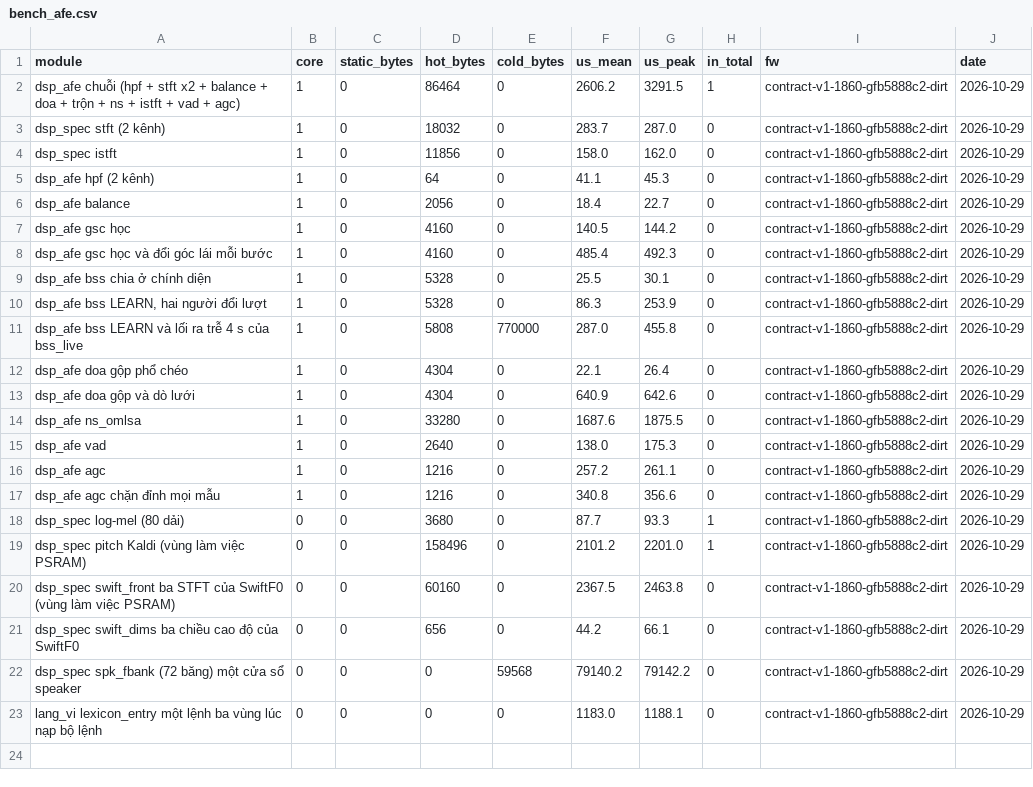
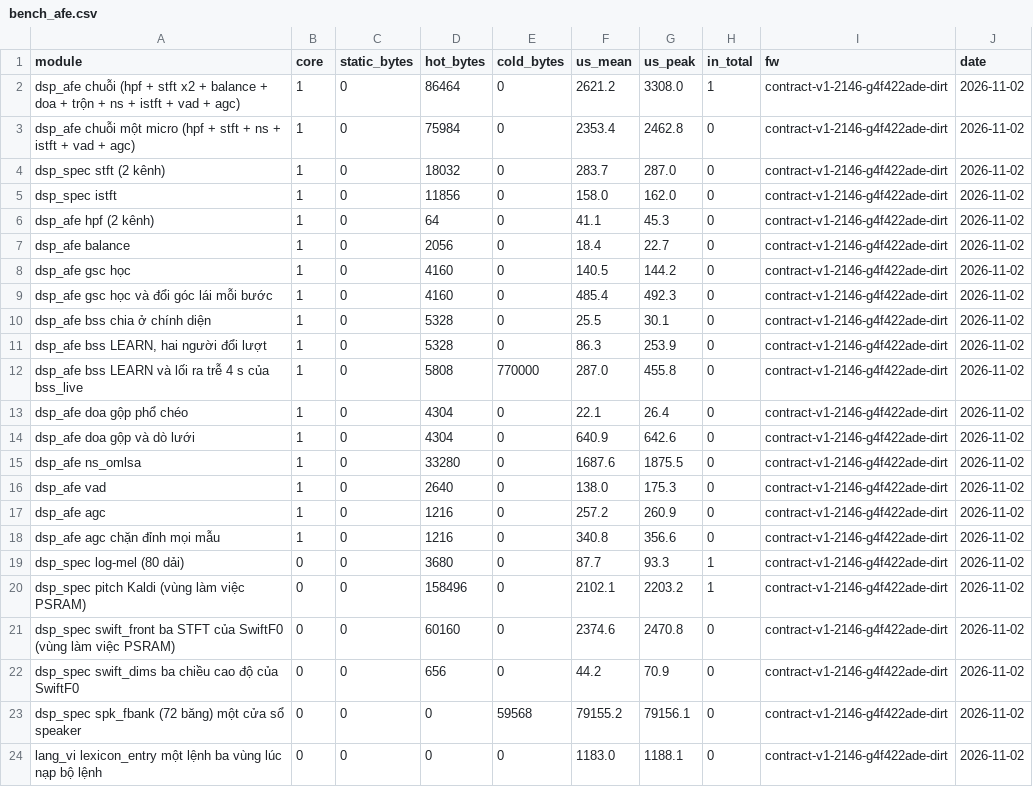
Before and after one commit to dovanviet04112004/esp-sr, a CSV file: docs/measurements/bench/bench_afe.csv, drawn as a sheet.

Commit message:
perf(firmware/dsp_afe): record the one-microphone chain's cost on board B
ADR-0042's one-microphone chain needs its board cost beside the
product's (CLAUDE.md 4.2, step four). bench_afe now runs the chain
twice, as "MM" in the total and as "M" outside it, since a
one-microphone board replaces the two-microphone chain rather than
adding to it. Each chain row frees its regions after reporting: two
chains held at once left bench_ns short of internal RAM, and the app
aborted and rebooted in a loop.

On board B, core 1: "MM" 2 621 us a hop (peak 3 308), 86 464 B hot;
"M" 2 353 us (peak 2 463), 75 984 B hot. The rerun refreshes every
other row of budget.md too: each mean moved under 1%, and one peak,
swift_dims', from 66 to 71 us.

Task: E2-T11

```diff
--- a/docs/measurements/bench/bench_afe.csv
+++ b/docs/measurements/bench/bench_afe.csv
@@ -1,23 +1,24 @@
 module,core,static_bytes,hot_bytes,cold_bytes,us_mean,us_peak,in_total,fw,date
-dsp_afe chuỗi (hpf + stft x2 + balance + doa + trộn + ns + istft + vad + agc),1,0,86464,0,2606.2,3291.5,1,contract-v1-1860-gfb5888c2-dirt,2026-10-29
-dsp_spec stft (2 kênh),1,0,18032,0,283.7,287.0,0,contract-v1-1860-gfb5888c2-dirt,2026-10-29
-dsp_spec istft,1,0,11856,0,158.0,162.0,0,contract-v1-1860-gfb5888c2-dirt,2026-10-29
-dsp_afe hpf (2 kênh),1,0,64,0,41.1,45.3,0,contract-v1-1860-gfb5888c2-dirt,2026-10-29
-dsp_afe balance,1,0,2056,0,18.4,22.7,0,contract-v1-1860-gfb5888c2-dirt,2026-10-29
-dsp_afe gsc học,1,0,4160,0,140.5,144.2,0,contract-v1-1860-gfb5888c2-dirt,2026-10-29
-dsp_afe gsc học và đổi góc lái mỗi bước,1,0,4160,0,485.4,492.3,0,contract-v1-1860-gfb5888c2-dirt,2026-10-29
-dsp_afe bss chia ở chính diện,1,0,5328,0,25.5,30.1,0,contract-v1-1860-gfb5888c2-dirt,2026-10-29
-"dsp_afe bss LEARN, hai người đổi lượt",1,0,5328,0,86.3,253.9,0,contract-v1-1860-gfb5888c2-dirt,2026-10-29
-dsp_afe bss LEARN và lối ra trễ 4 s của bss_live,1,0,5808,770000,287.0,455.8,0,contract-v1-1860-gfb5888c2-dirt,2026-10-29
-dsp_afe doa gộp phổ chéo,1,0,4304,0,22.1,26.4,0,contract-v1-1860-gfb5888c2-dirt,2026-10-29
-dsp_afe doa gộp và dò lưới,1,0,4304,0,640.9,642.6,0,contract-v1-1860-gfb5888c2-dirt,2026-10-29
-dsp_afe ns_omlsa,1,0,33280,0,1687.6,1875.5,0,contract-v1-1860-gfb5888c2-dirt,2026-10-29
-dsp_afe vad,1,0,2640,0,138.0,175.3,0,contract-v1-1860-gfb5888c2-dirt,2026-10-29
-dsp_afe agc,1,0,1216,0,257.2,261.1,0,contract-v1-1860-gfb5888c2-dirt,2026-10-29
-dsp_afe agc chặn đỉnh mọi mẫu,1,0,1216,0,340.8,356.6,0,contract-v1-1860-gfb5888c2-dirt,2026-10-29
-dsp_spec log-mel (80 dải),0,0,3680,0,87.7,93.3,1,contract-v1-1860-gfb5888c2-dirt,2026-10-29
-dsp_spec pitch Kaldi (vùng làm việc PSRAM),0,0,158496,0,2101.2,2201.0,1,contract-v1-1860-gfb5888c2-dirt,2026-10-29
-dsp_spec swift_front ba STFT của SwiftF0 (vùng làm việc PSRAM),0,0,60160,0,2367.5,2463.8,0,contract-v1-1860-gfb5888c2-dirt,2026-10-29
-dsp_spec swift_dims ba chiều cao độ của SwiftF0,0,0,656,0,44.2,66.1,0,contract-v1-1860-gfb5888c2-dirt,2026-10-29
-dsp_spec spk_fbank (72 băng) một cửa sổ speaker,0,0,0,59568,79140.2,79142.2,0,contract-v1-1860-gfb5888c2-dirt,2026-10-29
-lang_vi lexicon_entry một lệnh ba vùng lúc nạp bộ lệnh,0,0,0,0,1183.0,1188.1,0,contract-v1-1860-gfb5888c2-dirt,2026-10-29
+dsp_afe chuỗi (hpf + stft x2 + balance + doa + trộn + ns + istft + vad + agc),1,0,86464,0,2621.2,3308.0,1,contract-v1-2146-g4f422ade-dirt,2026-11-02
+"dsp_afe chuỗi một micro (hpf + stft + ns + istft + vad + agc)",1,0,75984,0,2353.4,2462.8,0,contract-v1-2146-g4f422ade-dirt,2026-11-02
+dsp_spec stft (2 kênh),1,0,18032,0,283.7,287.0,0,contract-v1-2146-g4f422ade-dirt,2026-11-02
+dsp_spec istft,1,0,11856,0,158.0,162.0,0,contract-v1-2146-g4f422ade-dirt,2026-11-02
+dsp_afe hpf (2 kênh),1,0,64,0,41.1,45.3,0,contract-v1-2146-g4f422ade-dirt,2026-11-02
+dsp_afe balance,1,0,2056,0,18.4,22.7,0,contract-v1-2146-g4f422ade-dirt,2026-11-02
+dsp_afe gsc học,1,0,4160,0,140.5,144.2,0,contract-v1-2146-g4f422ade-dirt,2026-11-02
+dsp_afe gsc học và đổi góc lái mỗi bước,1,0,4160,0,485.4,492.3,0,contract-v1-2146-g4f422ade-dirt,2026-11-02
+dsp_afe bss chia ở chính diện,1,0,5328,0,25.5,30.1,0,contract-v1-2146-g4f422ade-dirt,2026-11-02
+"dsp_afe bss LEARN, hai người đổi lượt",1,0,5328,0,86.3,253.9,0,contract-v1-2146-g4f422ade-dirt,2026-11-02
+dsp_afe bss LEARN và lối ra trễ 4 s của bss_live,1,0,5808,770000,287.0,455.8,0,contract-v1-2146-g4f422ade-dirt,2026-11-02
+dsp_afe doa gộp phổ chéo,1,0,4304,0,22.1,26.4,0,contract-v1-2146-g4f422ade-dirt,2026-11-02
+dsp_afe doa gộp và dò lưới,1,0,4304,0,640.9,642.6,0,contract-v1-2146-g4f422ade-dirt,2026-11-02
+dsp_afe ns_omlsa,1,0,33280,0,1687.6,1875.5,0,contract-v1-2146-g4f422ade-dirt,2026-11-02
+dsp_afe vad,1,0,2640,0,138.0,175.3,0,contract-v1-2146-g4f422ade-dirt,2026-11-02
+dsp_afe agc,1,0,1216,0,257.2,260.9,0,contract-v1-2146-g4f422ade-dirt,2026-11-02
+dsp_afe agc chặn đỉnh mọi mẫu,1,0,1216,0,340.8,356.6,0,contract-v1-2146-g4f422ade-dirt,2026-11-02
+dsp_spec log-mel (80 dải),0,0,3680,0,87.7,93.3,1,contract-v1-2146-g4f422ade-dirt,2026-11-02
+dsp_spec pitch Kaldi (vùng làm việc PSRAM),0,0,158496,0,2102.1,2203.2,1,contract-v1-2146-g4f422ade-dirt,2026-11-02
+dsp_spec swift_front ba STFT của SwiftF0 (vùng làm việc PSRAM),0,0,60160,0,2374.6,2470.8,0,contract-v1-2146-g4f422ade-dirt,2026-11-02
+dsp_spec swift_dims ba chiều cao độ của SwiftF0,0,0,656,0,44.2,70.9,0,contract-v1-2146-g4f422ade-dirt,2026-11-02
+dsp_spec spk_fbank (72 băng) một cửa sổ speaker,0,0,0,59568,79155.2,79156.1,0,contract-v1-2146-g4f422ade-dirt,2026-11-02
+lang_vi lexicon_entry một lệnh ba vùng lúc nạp bộ lệnh,0,0,0,0,1183.0,1188.1,0,contract-v1-2146-g4f422ade-dirt,2026-11-02
```
Also changed, not shown: 2 other files.
